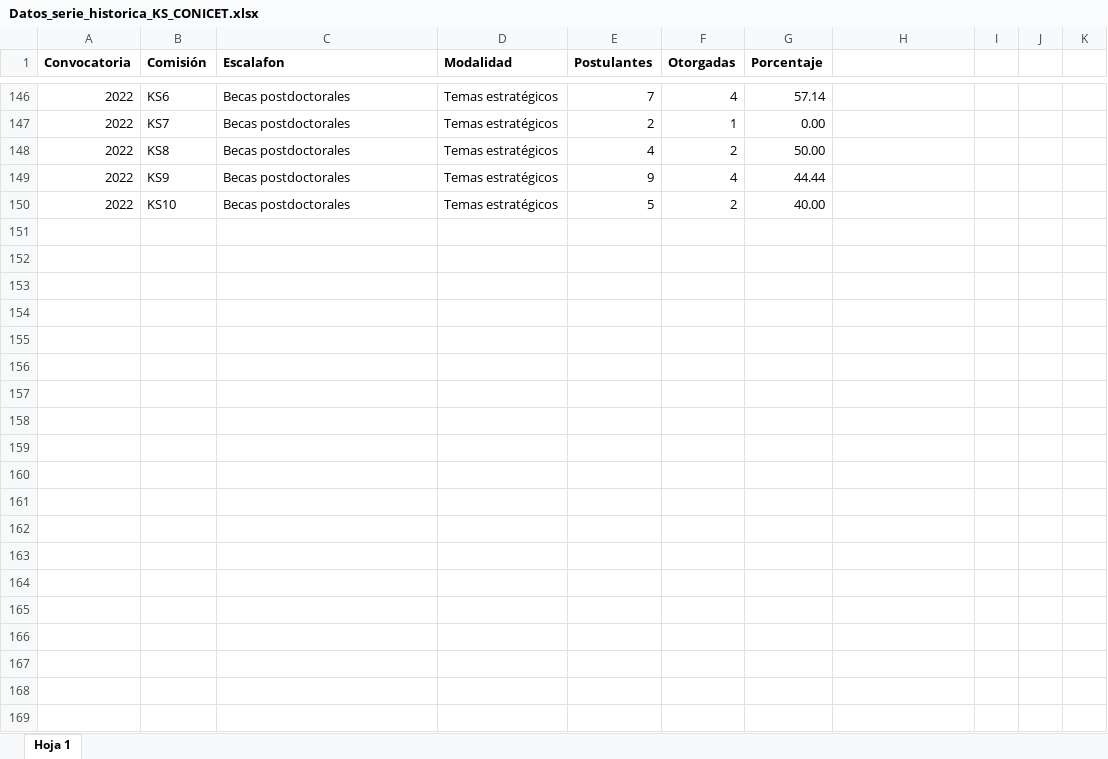
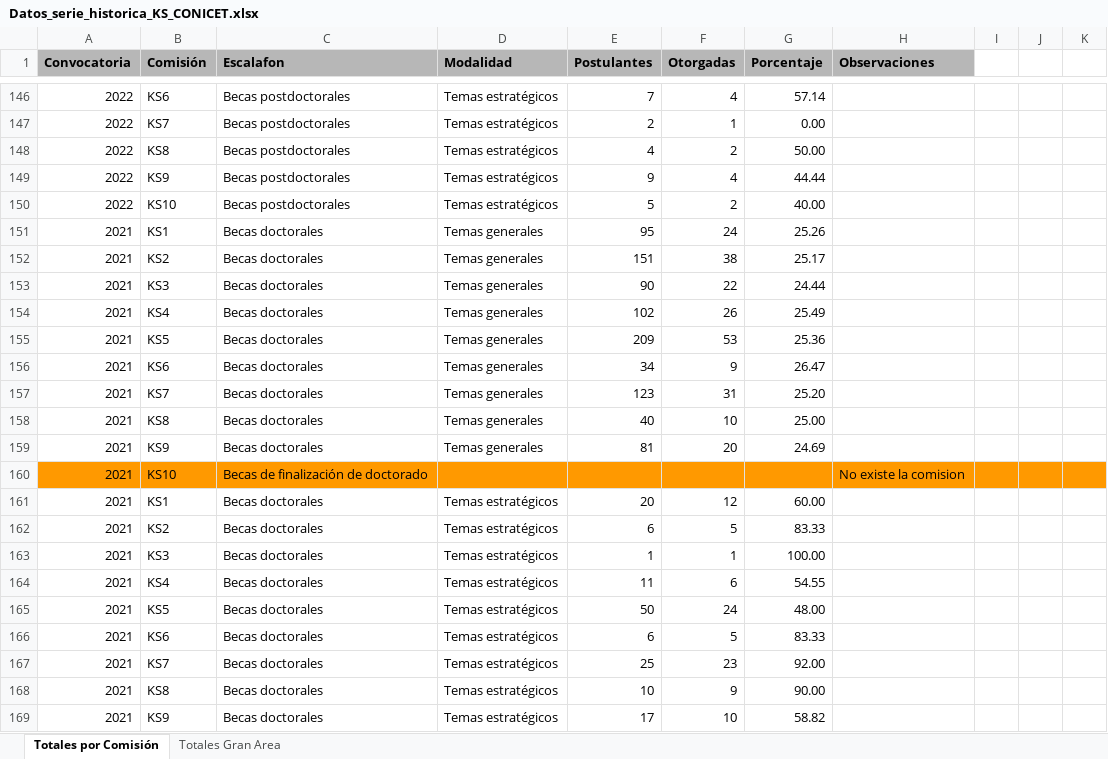
Before and after one commit to FedeGiovannetti/CONICET_serie_historica, an Excel workbook: data/Datos_serie_historica_KS_CONICET.xlsx, sheet Totales por Comisión, drawn as a sheet; only a part is shown, gaps mark what is left out; values as stored, in another font and other column widths than the file's, no borders; charts and pictures not drawn; the diff covers the shown part only; the diff names each change by its address in the sheet, - before the commit and + after, or states it on an @@ line.

```diff
--- a/data/Datos_serie_historica_KS_CONICET.xlsx (sheet Totales por Comisión)
+++ b/data/Datos_serie_historica_KS_CONICET.xlsx (sheet Totales por Comisión)
-sheet tab: Hoja 1
+sheet tab: Totales por Comisión
+sheet tab: Totales Gran Area
-A1:H1 fill: none
+A1:H1 fill: #B7B7B7
-H1: (empty)
+H1: Observaciones
+row 151: 2021 | KS1 | Becas doctorales | Temas generales | 95 | 24 | 25.26
+row 152: 2021 | KS2 | Becas doctorales | Temas generales | 151 | 38 | 25.17
+row 153: 2021 | KS3 | Becas doctorales | Temas generales | 90 | 22 | 24.44
+row 154: 2021 | KS4 | Becas doctorales | Temas generales | 102 | 26 | 25.49
+row 155: 2021 | KS5 | Becas doctorales | Temas generales | 209 | 53 | 25.36
+row 156: 2021 | KS6 | Becas doctorales | Temas generales | 34 | 9 | 26.47
+row 157: 2021 | KS7 | Becas doctorales | Temas generales | 123 | 31 | 25.20
+row 158: 2021 | KS8 | Becas doctorales | Temas generales | 40 | 10 | 25.00
+row 159: 2021 | KS9 | Becas doctorales | Temas generales | 81 | 20 | 24.69
+row 160: 2021 | KS10 | Becas de finalización de doctorado |  |  |  |  | No existe la comision
+row 161: 2021 | KS1 | Becas doctorales | Temas estratégicos | 20 | 12 | 60.00
+row 162: 2021 | KS2 | Becas doctorales | Temas estratégicos | 6 | 5 | 83.33
+row 163: 2021 | KS3 | Becas doctorales | Temas estratégicos | 1 | 1 | 100.00
+row 164: 2021 | KS4 | Becas doctorales | Temas estratégicos | 11 | 6 | 54.55
+row 165: 2021 | KS5 | Becas doctorales | Temas estratégicos | 50 | 24 | 48.00
+row 166: 2021 | KS6 | Becas doctorales | Temas estratégicos | 6 | 5 | 83.33
+row 167: 2021 | KS7 | Becas doctorales | Temas estratégicos | 25 | 23 | 92.00
+row 168: 2021 | KS8 | Becas doctorales | Temas estratégicos | 10 | 9 | 90.00
+row 169: 2021 | KS9 | Becas doctorales | Temas estratégicos | 17 | 10 | 58.82
```
Also changed, not shown: 331 added rows, 3 edited cells and cell formats elsewhere in this sheet, charts or pictures, 42 other files.
